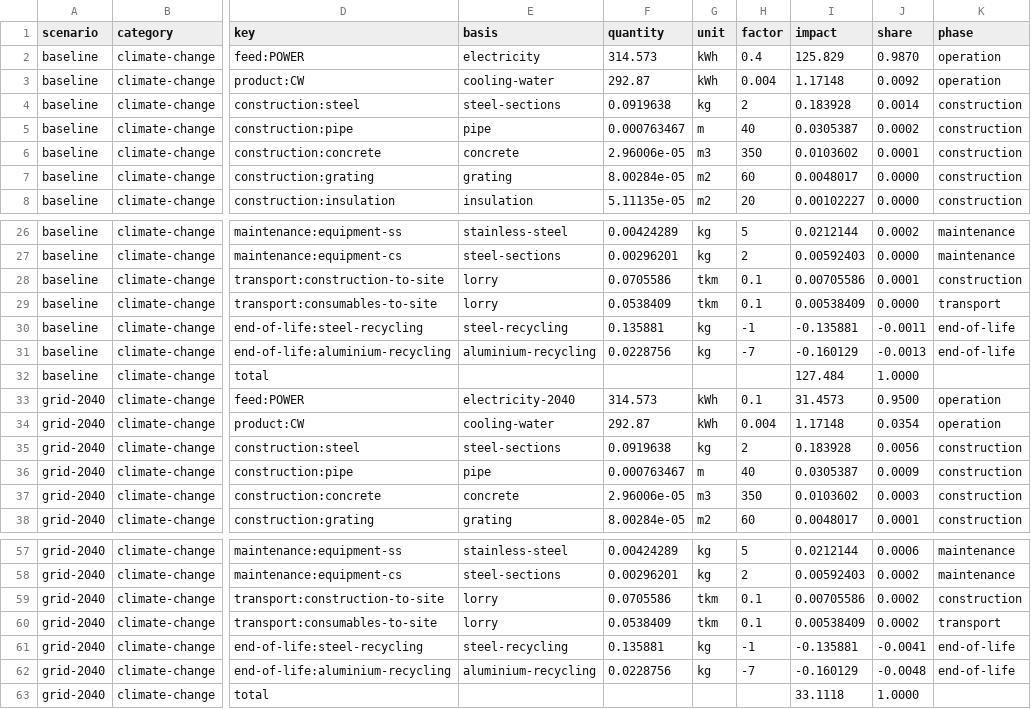
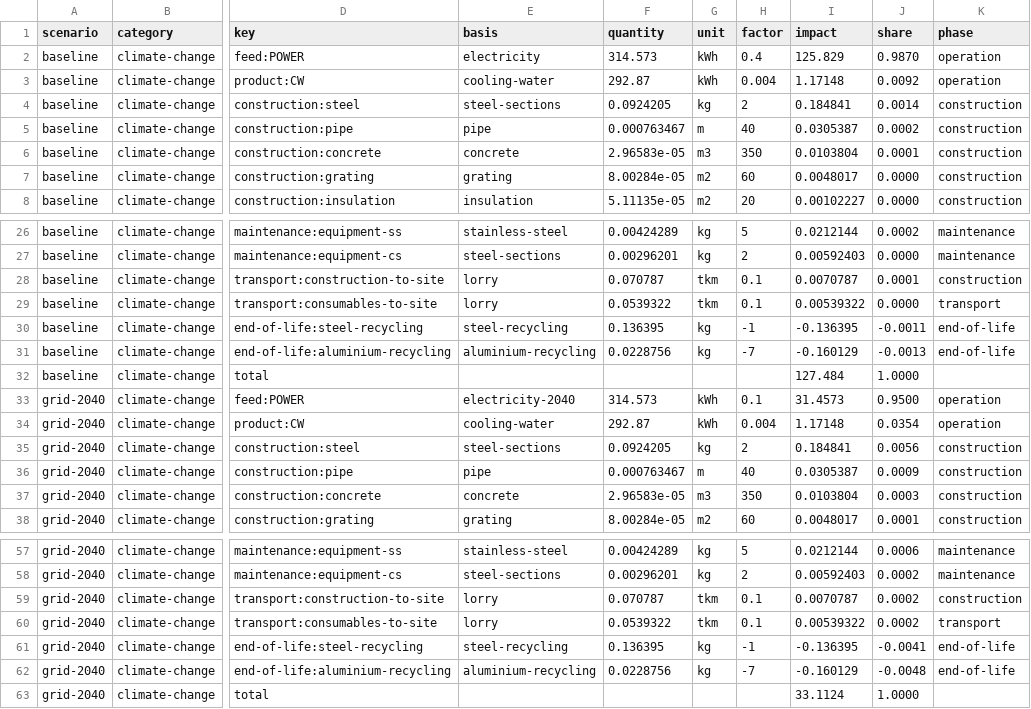
Before and after one commit to ChemE-as-Code/process-library, a CSV file: processes/asu-1/lca/results.csv, drawn as a sheet; only a part is shown, gaps mark what is left out; the diff covers the shown part only; the diff names each change by its address in the sheet, - before the commit and + after, or states it on an @@ line.

```diff
--- a/processes/asu-1/lca/results.csv
+++ b/processes/asu-1/lca/results.csv
-F4 (quantity): 0.0919638
+F4 (quantity): 0.0924205
-I4 (impact): 0.183928
+I4 (impact): 0.184841
-F6 (quantity): 2.96006e-05
+F6 (quantity): 2.96583e-05
-I6 (impact): 0.0103602
+I6 (impact): 0.0103804
-F28 (quantity): 0.0705586
+F28 (quantity): 0.070787
-I28 (impact): 0.00705586
+I28 (impact): 0.0070787
-F29 (quantity): 0.0538409
+F29 (quantity): 0.0539322
-I29 (impact): 0.00538409
+I29 (impact): 0.00539322
-F30 (quantity): 0.135881
+F30 (quantity): 0.136395
-I30 (impact): -0.135881
+I30 (impact): -0.136395
-F35 (quantity): 0.0919638
+F35 (quantity): 0.0924205
-I35 (impact): 0.183928
+I35 (impact): 0.184841
-F37 (quantity): 2.96006e-05
+F37 (quantity): 2.96583e-05
-I37 (impact): 0.0103602
+I37 (impact): 0.0103804
-F59 (quantity): 0.0705586
+F59 (quantity): 0.070787
-I59 (impact): 0.00705586
+I59 (impact): 0.0070787
-F60 (quantity): 0.0538409
+F60 (quantity): 0.0539322
-I60 (impact): 0.00538409
+I60 (impact): 0.00539322
-F61 (quantity): 0.135881
+F61 (quantity): 0.136395
-I61 (impact): -0.135881
+I61 (impact): -0.136395
-I63 (impact): 33.1118
+I63 (impact): 33.1124
```
Also changed, not shown: 4 edited cells elsewhere in this file, processes/asu-1/lca/inventory.csv, 3 other files.
